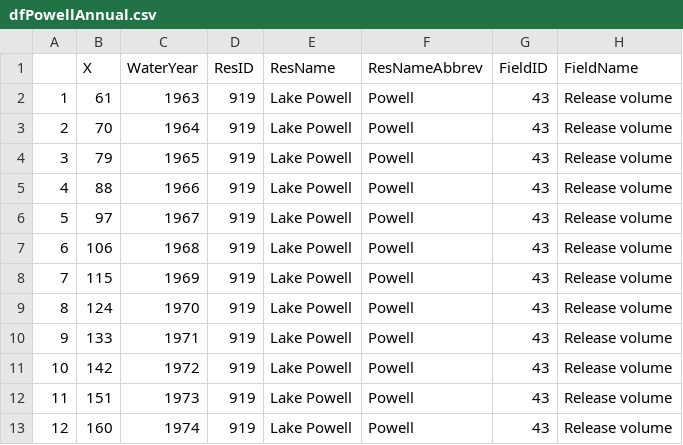
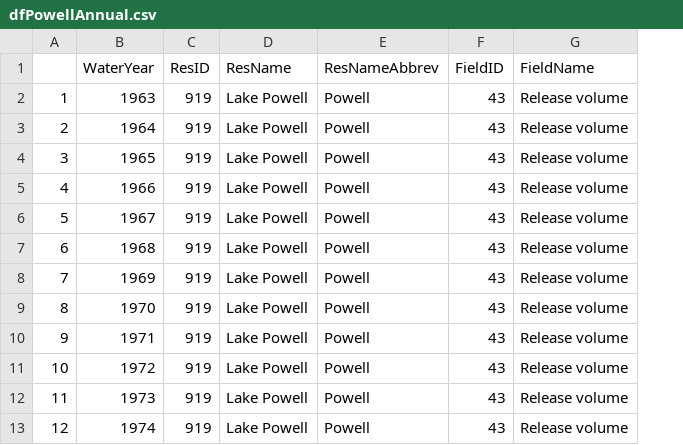
Before and after one commit to dzeke/ColoradoRiverCollaborate, a CSV file: HistoricalCurrentReservoirData/dfPowellAnnual.csv, drawn as a sheet; only a part is shown; the diff names each change by its address in the sheet, - before the commit and + after, or states it on an @@ line.

Commit message:
Switch historical plots to download.

```diff
--- a/HistoricalCurrentReservoirData/dfPowellAnnual.csv
+++ b/HistoricalCurrentReservoirData/dfPowellAnnual.csv
-column B (X), rows 2-13: 61 | 70 | 79 | 88 | 97 | 106 | 115 | 124 | 133 | 142 | 151 | 160
```
Also changed, not shown: 6 other files.
